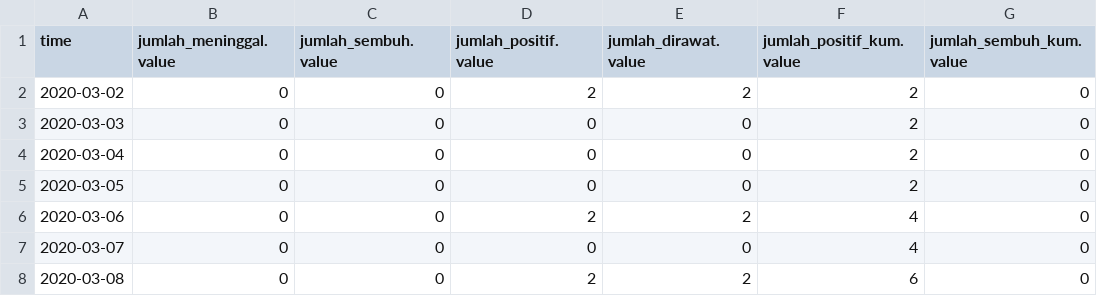
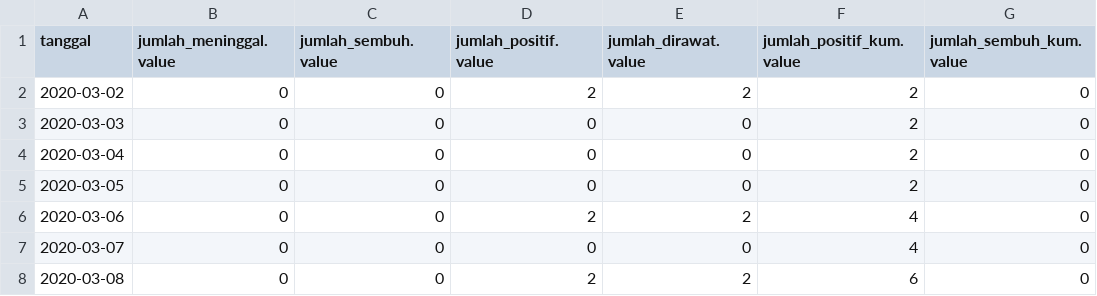
Before and after one commit to sirent/Explore-Covid-19-Gov-Data, a CSV file: Covid19 Harian Indonesia.csv, drawn as a sheet; only a part is shown; the diff names each change by its address in the sheet, - before the commit and + after, or states it on an @@ line.

Commit message:
Change "time" head to "tanggal"

```diff
--- a/Covid19 Harian Indonesia.csv
+++ b/Covid19 Harian Indonesia.csv
-A1: time
+A1: tanggal
```
Also changed, not shown: 1 other file.
